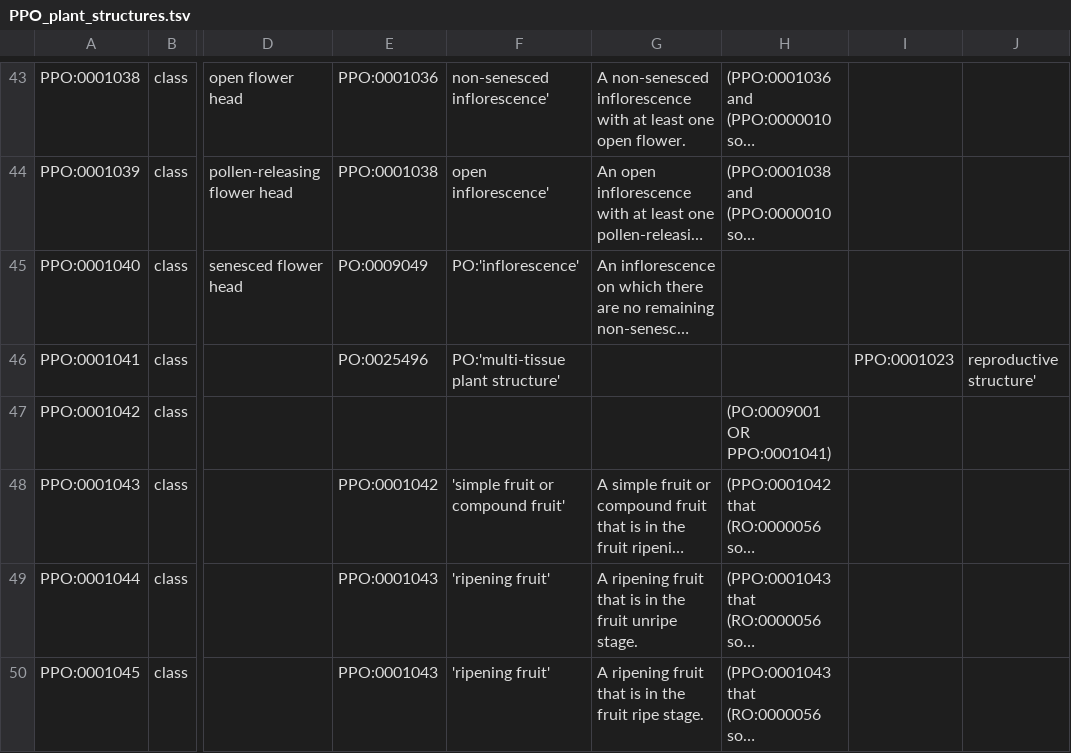
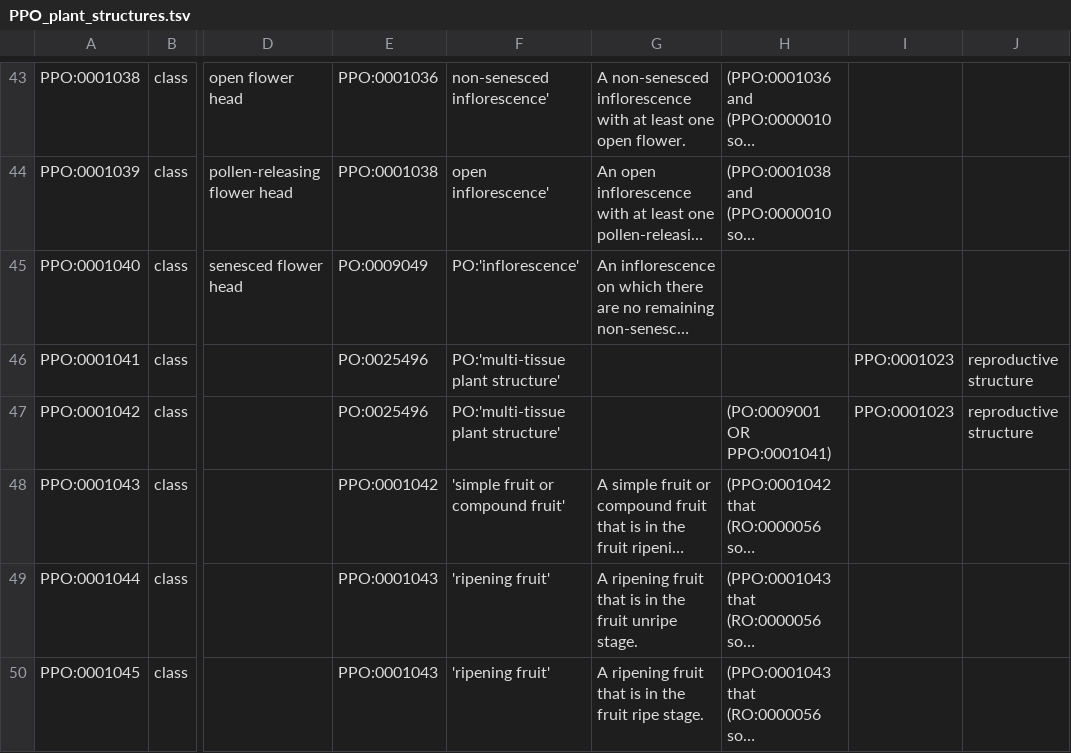
Before and after one commit to PlantPhenoOntology/ppo, a TSV file: src/templates/PPO_plant_structures.tsv, drawn as a sheet; only a part is shown, gaps mark what is left out; long unchanged cells end in …; the diff names each change by its address in the sheet, - before the commit and + after, or states it on an @@ line.

Commit message:
Make 'simple or compound fruit' a subclass of 'multi-tissue plant structure' and 'reproductive structure'

```diff
--- a/src/templates/PPO_plant_structures.tsv
+++ b/src/templates/PPO_plant_structures.tsv
-J46: reproductive structure'
+J46: reproductive structure
-E47: (empty)
+E47: PO:0025496
-F47: (empty)
+F47: PO:'multi-tissue plant structure'
-I47: (empty)
+I47: PPO:0001023
-J47: (empty)
+J47: reproductive structure
```
Also changed, not shown: 1 other file.
